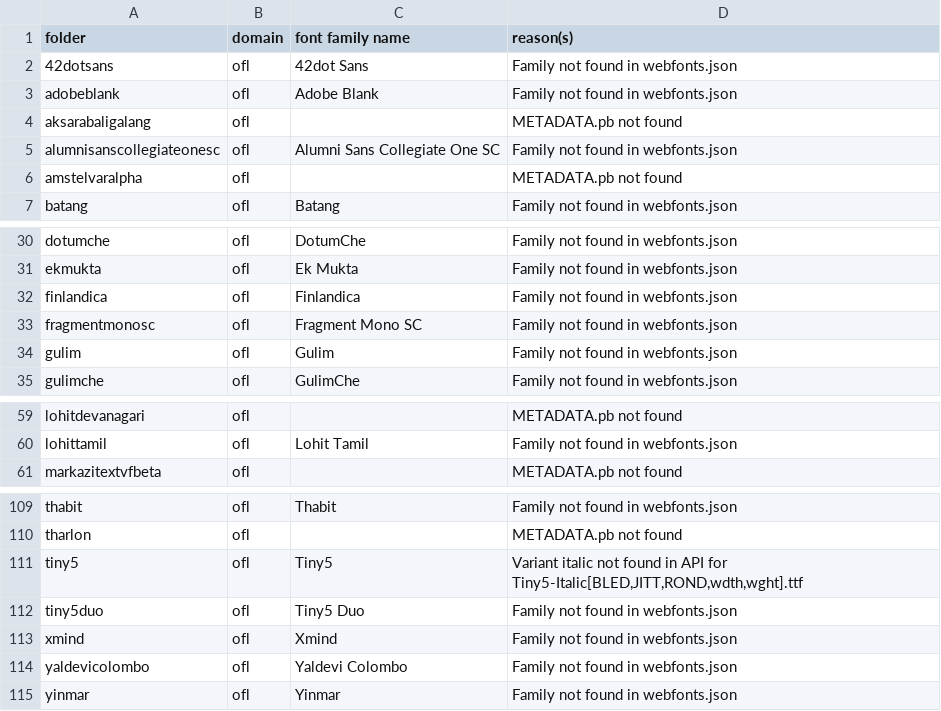
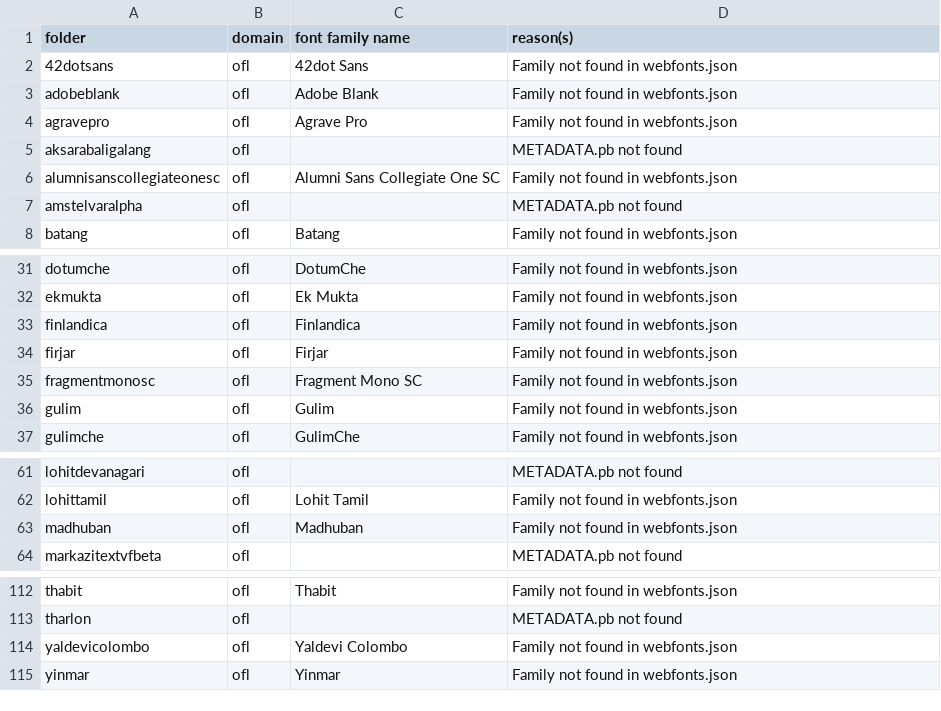
Before and after one commit to gridaco/fonts, a CSV file: metadata/invalid.csv, drawn as a sheet; only a part is shown, gaps mark what is left out.

```diff
--- a/metadata/invalid.csv
+++ b/metadata/invalid.csv
@@ -3,2 +3,3 @@ folder,domain,font family name,reason(s)
 adobeblank,ofl,Adobe Blank,Family not found in webfonts.json
+agravepro,ofl,Agrave Pro,Family not found in webfonts.json
 aksarabaligalang,ofl,,METADATA.pb not found
@@ -32,2 +33,3 @@ ekmukta,ofl,Ek Mukta,Family not found in webfonts.json
 finlandica,ofl,Finlandica,Family not found in webfonts.json
+firjar,ofl,Firjar,Family not found in webfonts.json
 fragmentmonosc,ofl,Fragment Mono SC,Family not found in webfonts.json
@@ -60,2 +62,3 @@ lohitdevanagari,ofl,,METADATA.pb not found
 lohittamil,ofl,Lohit Tamil,Family not found in webfonts.json
+madhuban,ofl,Madhuban,Family not found in webfonts.json
 markazitextvfbeta,ofl,,METADATA.pb not found
@@ -110,5 +113,2 @@ thabit,ofl,Thabit,Family not found in webfonts.json
 tharlon,ofl,,METADATA.pb not found
-tiny5,ofl,Tiny5,"Variant italic not found in API for Tiny5-Italic[BLED,JITT,ROND,wdth,wght].ttf"
-tiny5duo,ofl,Tiny5 Duo,Family not found in webfonts.json
-xmind,ofl,Xmind,Family not found in webfonts.json
 yaldevicolombo,ofl,Yaldevi Colombo,Family not found in webfonts.json
```
Also changed, not shown: 14 other files.
